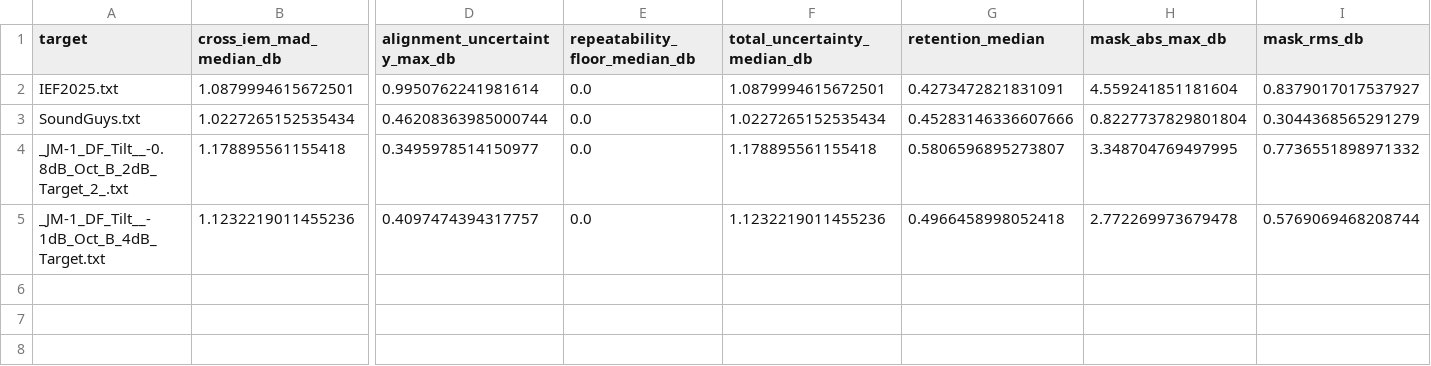
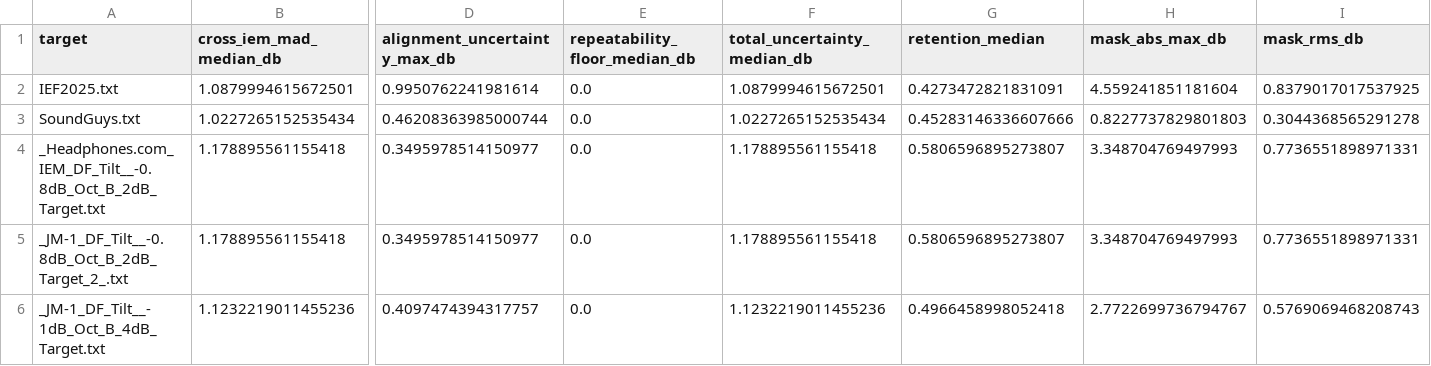
Before and after one commit to ziyadizuhir-png/iem-earprint-engine, a CSV file: reports/robust_statistics.csv, drawn as a sheet; only a part is shown, gaps mark what is left out; addresses are those after the commit; rows hold the shown columns only; the diff names each change by its address in the sheet, - before the commit and + after, or states it on an @@ line.

```diff
--- a/reports/robust_statistics.csv
+++ b/reports/robust_statistics.csv
-I2 (mask_rms_db): 0.8379017017537927
+I2 (mask_rms_db): 0.8379017017537925
-H3 (mask_abs_max_db): 0.8227737829801804
+H3 (mask_abs_max_db): 0.8227737829801803
-I3 (mask_rms_db): 0.3044368565291279
+I3 (mask_rms_db): 0.3044368565291278
+row 4: _Headphones.com_IEM_DF_Tilt__-0.8dB_Oct_B_2dB_Target.txt | 1.178895561155418 | 0.3495978514150977 | 0.0 | 1.178895561155418 | 0.5806596895273807 | 3.348704769497993 | 0.7736551898971331
-H5 (mask_abs_max_db): 3.348704769497995
+H5 (mask_abs_max_db): 3.348704769497993
-I5 (mask_rms_db): 0.7736551898971332
+I5 (mask_rms_db): 0.7736551898971331
-H6 (mask_abs_max_db): 2.772269973679478
+H6 (mask_abs_max_db): 2.7722699736794767
-I6 (mask_rms_db): 0.5769069468208744
+I6 (mask_rms_db): 0.5769069468208743
```
Also changed, not shown: 6 other files.
